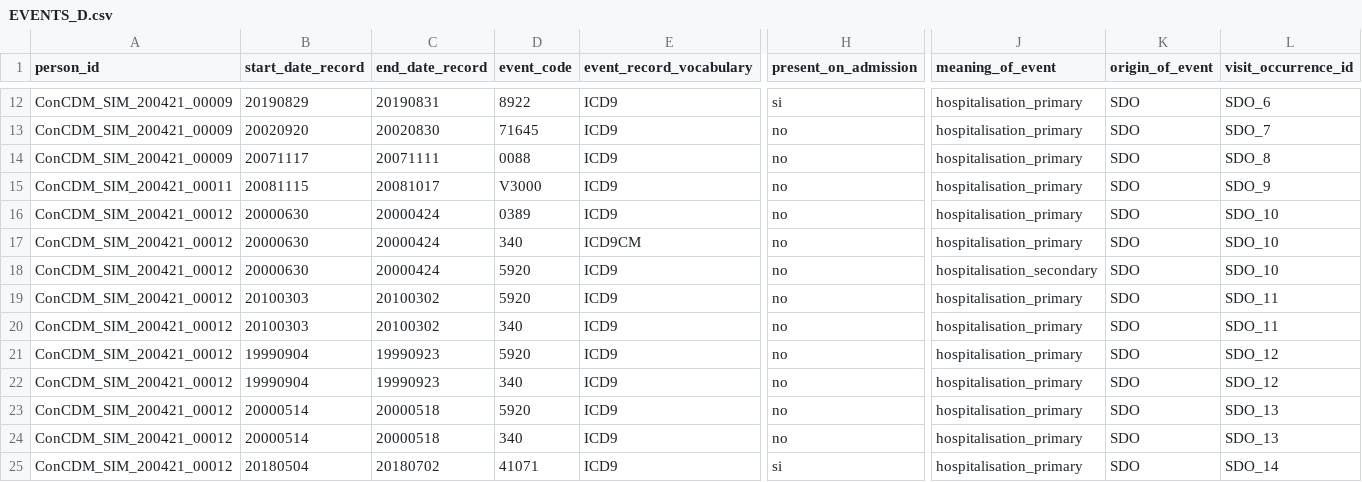
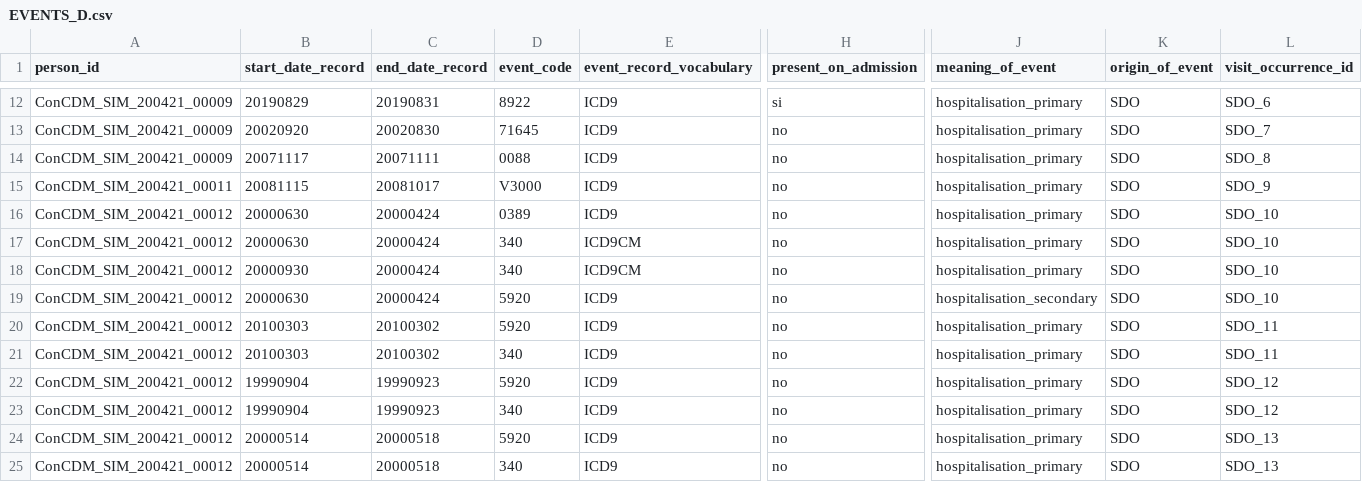
Before and after one commit to IMI-ConcePTION/DP3-MS-SLE, a CSV file: i_simulated_data_instance/EVENTS_D.csv, drawn as a sheet; only a part is shown, gaps mark what is left out; the shorter side is filled out with more unchanged rows; rows hold the shown columns only; the diff names each change by its address in the sheet, - before the commit and + after, or states it on an @@ line.

Commit message:
Added dummy event

```diff
--- a/i_simulated_data_instance/EVENTS_D.csv
+++ b/i_simulated_data_instance/EVENTS_D.csv
+row 18: ConCDM_SIM_200421_00012 | 20000930 | 20000424 | 340 | ICD9CM | no | hospitalisation_primary | SDO | SDO_10
```
